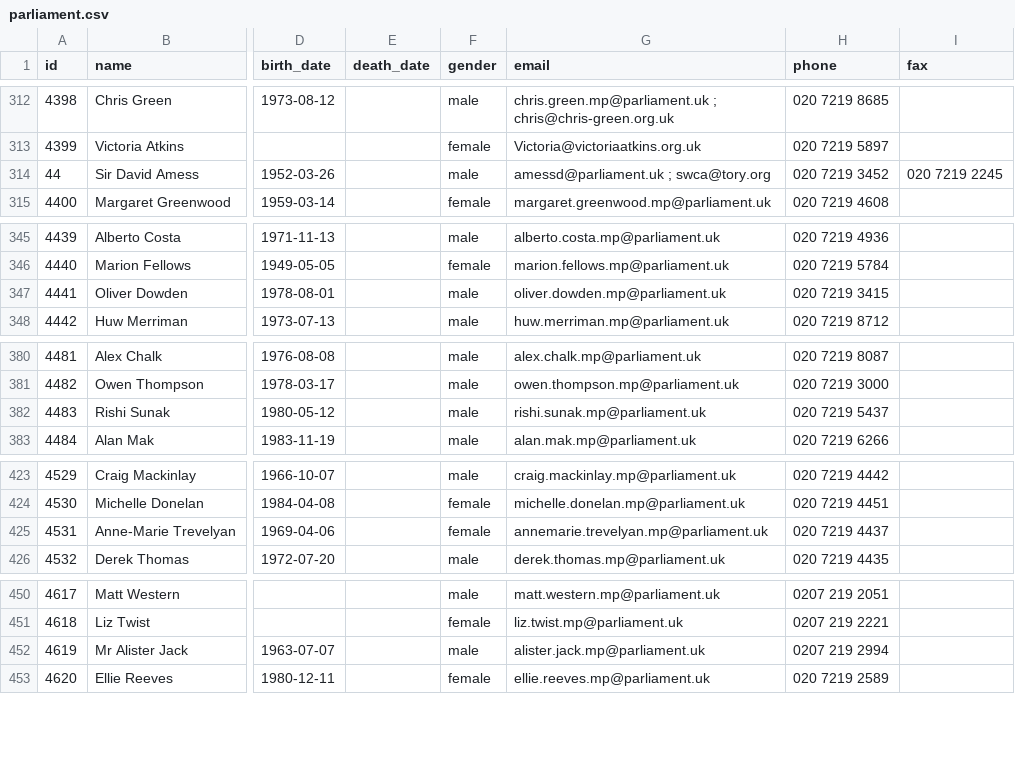
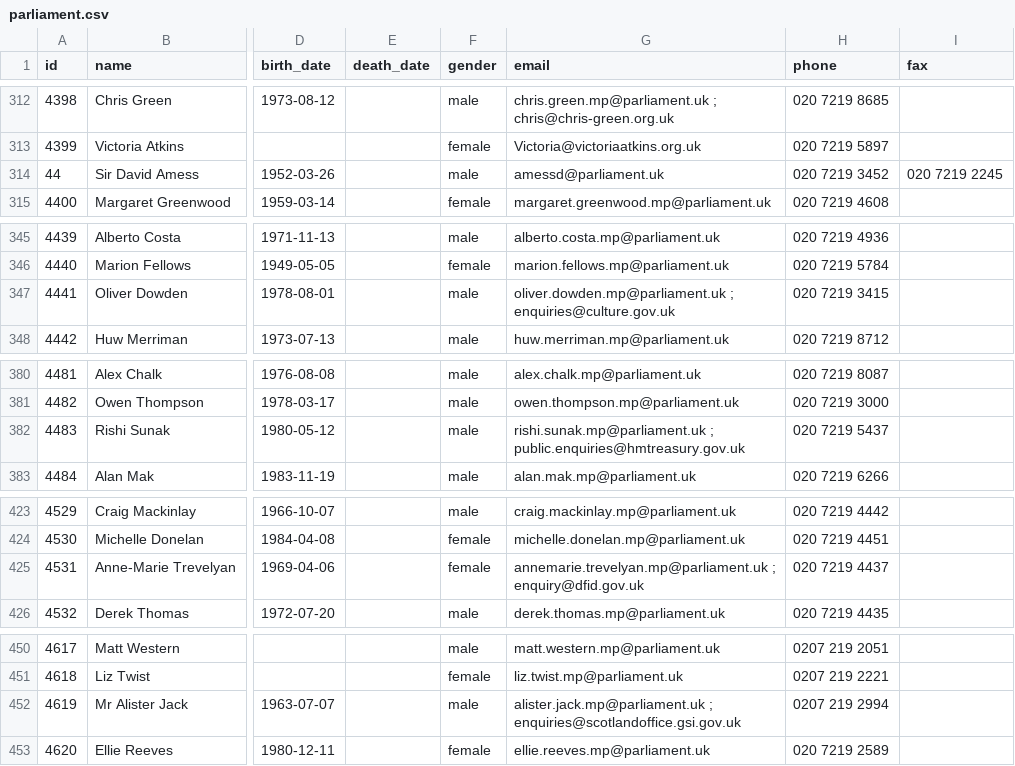
Before and after one commit to loudspeek/representa, a CSV file: data/UK/Commons/sources/morph/parliament.csv, drawn as a sheet; only a part is shown, gaps mark what is left out; the diff covers the shown part only; the diff names each change by its address in the sheet, - before the commit and + after, or states it on an @@ line.

```diff
--- a/data/UK/Commons/sources/morph/parliament.csv
+++ b/data/UK/Commons/sources/morph/parliament.csv
-G314 (email): amessd@parliament.uk ; swca@tory.org
+G314 (email): amessd@parliament.uk
-G347 (email): oliver.dowden.mp@parliament.uk
+G347 (email): oliver.dowden.mp@parliament.uk ; enquiries@culture.gov.uk
-G382 (email): rishi.sunak.mp@parliament.uk
+G382 (email): rishi.sunak.mp@parliament.uk ; public.enquiries@hmtreasury.gov.uk
-G425 (email): annemarie.trevelyan.mp@parliament.uk
+G425 (email): annemarie.trevelyan.mp@parliament.uk ; enquiry@dfid.gov.uk
-G452 (email): alister.jack.mp@parliament.uk
+G452 (email): alister.jack.mp@parliament.uk ; enquiries@scotlandoffice.gsi.gov.uk
```
Also changed, not shown: 33 edited cells elsewhere in this file, 15 other files.
